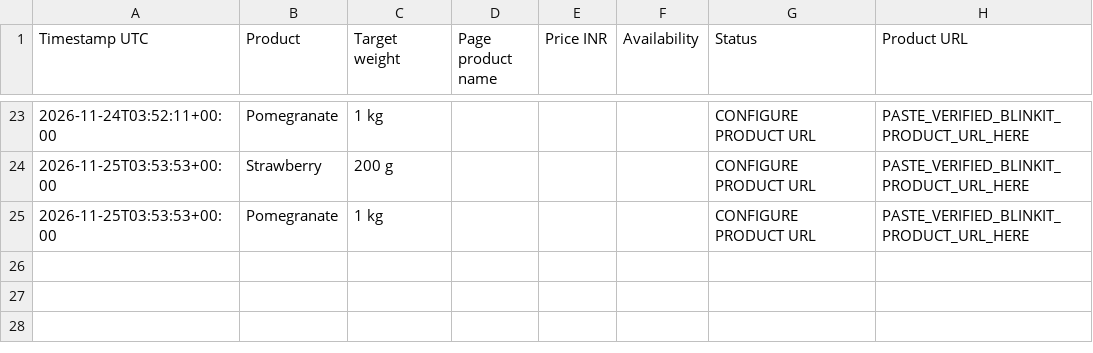
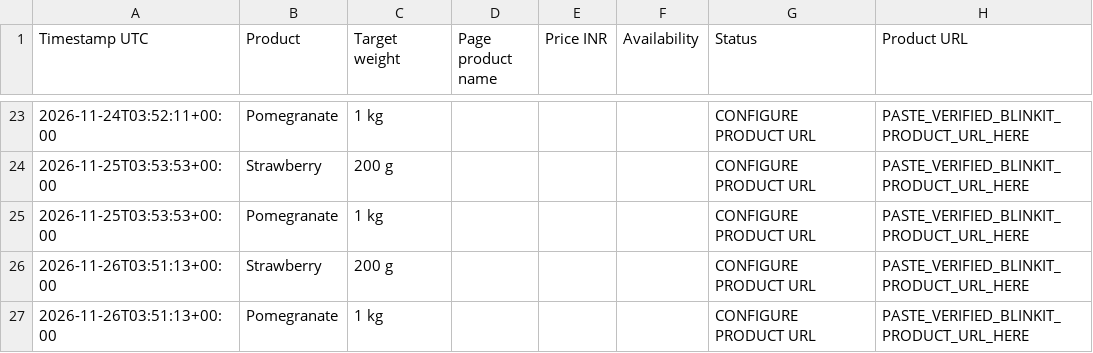
Before and after one commit to pvthefunk/Farming, a CSV file: data/price_history.csv, drawn as a sheet; only a part is shown, gaps mark what is left out.

```diff
--- a/data/price_history.csv
+++ b/data/price_history.csv
@@ -25 +25,3 @@ Timestamp UTC,Product,Target weight,Page product name,Price INR,Availability,Sta
 2026-11-25T03:53:53+00:00,Pomegranate,1 kg,,,,CONFIGURE PRODUCT URL,PASTE_VERIFIED_BLINKIT_PRODUCT_URL_HERE
+2026-11-26T03:51:13+00:00,Strawberry,200 g,,,,CONFIGURE PRODUCT URL,PASTE_VERIFIED_BLINKIT_PRODUCT_URL_HERE
+2026-11-26T03:51:13+00:00,Pomegranate,1 kg,,,,CONFIGURE PRODUCT URL,PASTE_VERIFIED_BLINKIT_PRODUCT_URL_HERE
```
